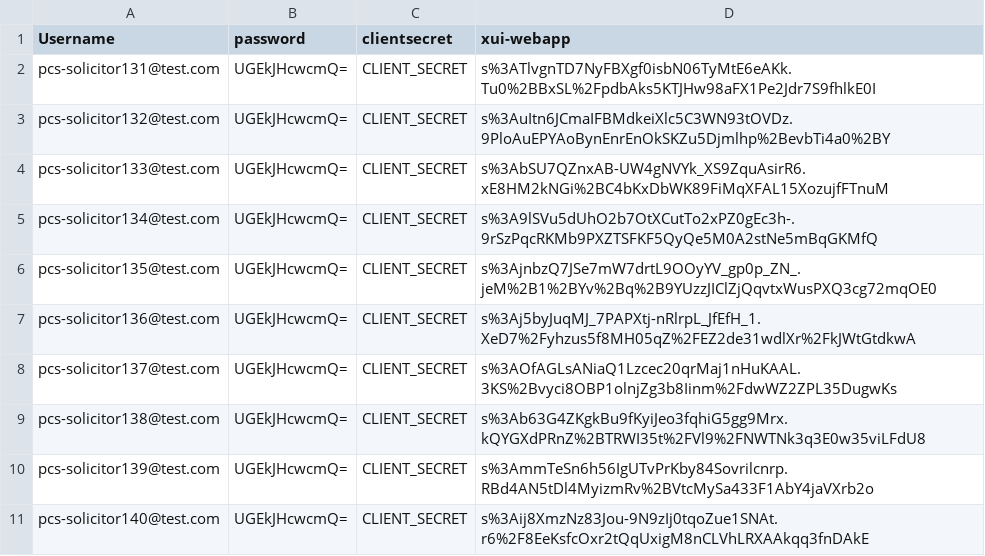
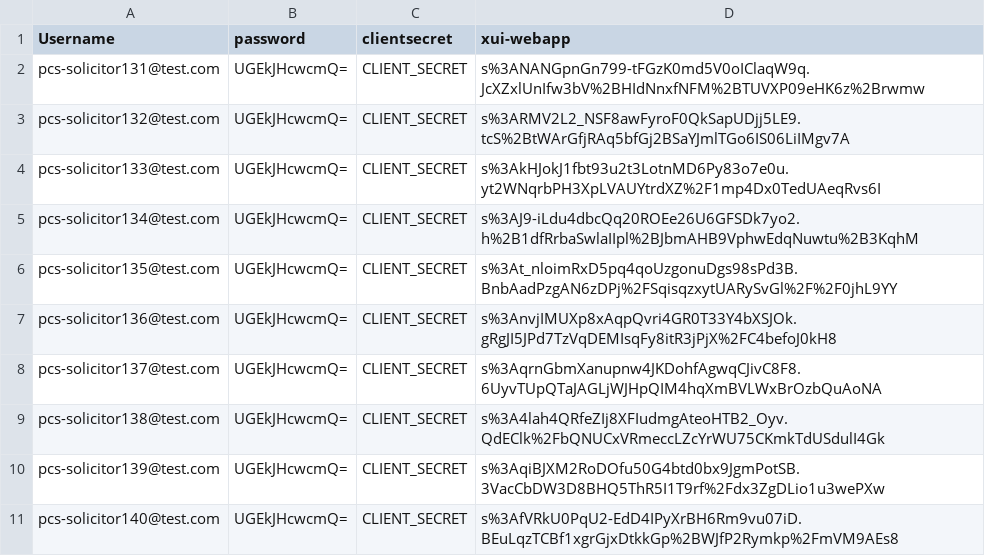
Before and after one commit to hmcts/pcs-performance, a CSV file: scripts/UserJourney/XUI_PayNow/userdetails_makeAClaim_feePay.csv, drawn as a sheet.

Commit message:
Update MakeAClaim FeePay user details

```diff
--- a/scripts/UserJourney/XUI_PayNow/userdetails_makeAClaim_feePay.csv
+++ b/scripts/UserJourney/XUI_PayNow/userdetails_makeAClaim_feePay.csv
@@ -1,11 +1,11 @@
 Username,password,clientsecret,xui-webapp
-pcs-solicitor131@test.com,UGEkJHcwcmQ=,CLIENT_SECRET,s%3ATlvgnTD7NyFBXgf0isbN06TyMtE6eAKk.Tu0%2BBxSL%2FpdbAks5KTJHw98aFX1Pe2Jdr7S9fhlkE0I
-pcs-solicitor132@test.com,UGEkJHcwcmQ=,CLIENT_SECRET,s%3AuItn6JCmaIFBMdkeiXlc5C3WN93tOVDz.9PloAuEPYAoBynEnrEnOkSKZu5Djmlhp%2BevbTi4a0%2BY
-pcs-solicitor133@test.com,UGEkJHcwcmQ=,CLIENT_SECRET,s%3AbSU7QZnxAB-UW4gNVYk_XS9ZquAsirR6.xE8HM2kNGi%2BC4bKxDbWK89FiMqXFAL15XozujfFTnuM
-pcs-solicitor134@test.com,UGEkJHcwcmQ=,CLIENT_SECRET,s%3A9lSVu5dUhO2b7OtXCutTo2xPZ0gEc3h-.9rSzPqcRKMb9PXZTSFKF5QyQe5M0A2stNe5mBqGKMfQ
-pcs-solicitor135@test.com,UGEkJHcwcmQ=,CLIENT_SECRET,s%3AjnbzQ7JSe7mW7drtL9OOyYV_gp0p_ZN_.jeM%2B1%2BYv%2Bq%2B9YUzzJIClZjQqvtxWusPXQ3cg72mqOE0
-pcs-solicitor136@test.com,UGEkJHcwcmQ=,CLIENT_SECRET,s%3Aj5byJuqMJ_7PAPXtj-nRlrpL_JfEfH_1.XeD7%2Fyhzus5f8MH05qZ%2FEZ2de31wdlXr%2FkJWtGtdkwA
-pcs-solicitor137@test.com,UGEkJHcwcmQ=,CLIENT_SECRET,s%3AOfAGLsANiaQ1Lzcec20qrMaj1nHuKAAL.3KS%2Bvyci8OBP1olnjZg3b8Iinm%2FdwWZ2ZPL35DugwKs
-pcs-solicitor138@test.com,UGEkJHcwcmQ=,CLIENT_SECRET,s%3Ab63G4ZKgkBu9fKyiJeo3fqhiG5gg9Mrx.kQYGXdPRnZ%2BTRWI35t%2FVl9%2FNWTNk3q3E0w35viLFdU8
-pcs-solicitor139@test.com,UGEkJHcwcmQ=,CLIENT_SECRET,s%3AmmTeSn6h56IgUTvPrKby84Sovrilcnrp.RBd4AN5tDl4MyizmRv%2BVtcMySa433F1AbY4jaVXrb2o
-pcs-solicitor140@test.com,UGEkJHcwcmQ=,CLIENT_SECRET,s%3Aij8XmzNz83Jou-9N9zIj0tqoZue1SNAt.r6%2F8EeKsfcOxr2tQqUxigM8nCLVhLRXAAkqq3fnDAkE
+pcs-solicitor131@test.com,UGEkJHcwcmQ=,CLIENT_SECRET,s%3ANANGpnGn799-tFGzK0md5V0oIClaqW9q.JcXZxlUnIfw3bV%2BHIdNnxfNFM%2BTUVXP09eHK6z%2Brwmw
+pcs-solicitor132@test.com,UGEkJHcwcmQ=,CLIENT_SECRET,s%3ARMV2L2_NSF8awFyroF0QkSapUDjj5LE9.tcS%2BtWArGfjRAq5bfGj2BSaYJmlTGo6IS06LiIMgv7A
+pcs-solicitor133@test.com,UGEkJHcwcmQ=,CLIENT_SECRET,s%3AkHJokJ1fbt93u2t3LotnMD6Py83o7e0u.yt2WNqrbPH3XpLVAUYtrdXZ%2F1mp4Dx0TedUAeqRvs6I
+pcs-solicitor134@test.com,UGEkJHcwcmQ=,CLIENT_SECRET,s%3AJ9-iLdu4dbcQq20ROEe26U6GFSDk7yo2.h%2B1dfRrbaSwlaIIpl%2BJbmAHB9VphwEdqNuwtu%2B3KqhM
+pcs-solicitor135@test.com,UGEkJHcwcmQ=,CLIENT_SECRET,s%3At_nloimRxD5pq4qoUzgonuDgs98sPd3B.BnbAadPzgAN6zDPj%2FSqisqzxytUARySvGl%2F%2F0jhL9YY
+pcs-solicitor136@test.com,UGEkJHcwcmQ=,CLIENT_SECRET,s%3AnvjIMUXp8xAqpQvri4GR0T33Y4bXSJOk.gRgJI5JPd7TzVqDEMIsqFy8itR3jPjX%2FC4befoJ0kH8
+pcs-solicitor137@test.com,UGEkJHcwcmQ=,CLIENT_SECRET,s%3AqrnGbmXanupnw4JKDohfAgwqCJivC8F8.6UyvTUpQTaJAGLjWJHpQIM4hqXmBVLWxBrOzbQuAoNA
+pcs-solicitor138@test.com,UGEkJHcwcmQ=,CLIENT_SECRET,s%3A4lah4QRfeZIj8XFIudmgAteoHTB2_Oyv.QdEClk%2FbQNUCxVRmeccLZcYrWU75CKmkTdUSdulI4Gk
+pcs-solicitor139@test.com,UGEkJHcwcmQ=,CLIENT_SECRET,s%3AqiBJXM2RoDOfu50G4btd0bx9JgmPotSB.3VacCbDW3D8BHQ5ThR5I1T9rf%2Fdx3ZgDLio1u3wePXw
+pcs-solicitor140@test.com,UGEkJHcwcmQ=,CLIENT_SECRET,s%3AfVRkU0PqU2-EdD4IPyXrBH6Rm9vu07iD.BEuLqzTCBf1xgrGjxDtkkGp%2BWJfP2Rymkp%2FmVM9AEs8
```
